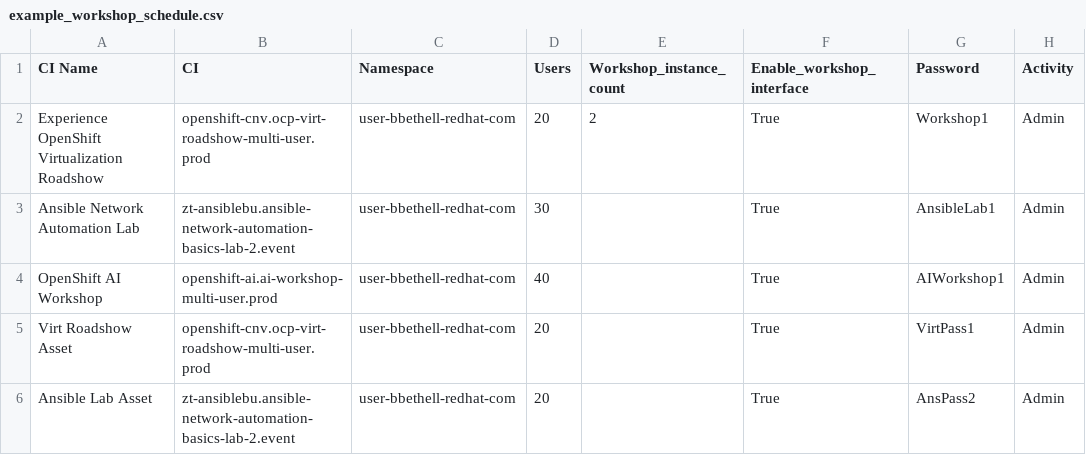
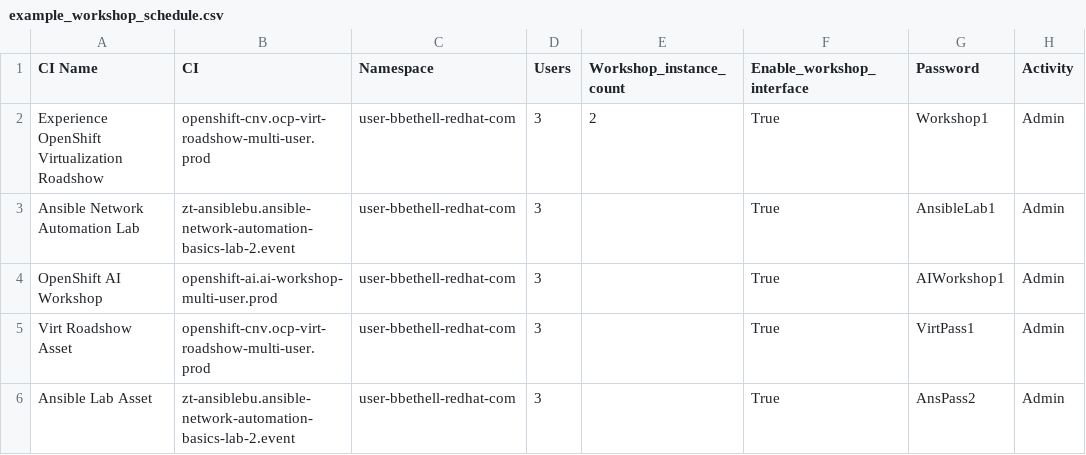
Before and after one commit to bbethell-1/rhdp-flow, a CSV file: RHDP-Scheduler/example_workshop_schedule.csv, drawn as a sheet; only a part is shown; the diff names each change by its address in the sheet, - before the commit and + after, or states it on an @@ line.

Commit message:
Reduce example CSV user/instance counts to minimal illustrative values
Lower Users from 20-40 to 1-3 and Count from 4-10 to 2-3 across all
example CSVs so they serve as lightweight illustrations rather than
production-sized schedules.

```diff
--- a/RHDP-Scheduler/example_workshop_schedule.csv
+++ b/RHDP-Scheduler/example_workshop_schedule.csv
-D2 (Users): 20
+D2 (Users): 3
-D3 (Users): 30
+D3 (Users): 3
-D4 (Users): 40
+D4 (Users): 3
-D5:D6 (Users): 20
+D5:D6 (Users): 3
```
Also changed, not shown: RHDP-Scheduler/examples/dedicated_per_user.csv, RHDP-Scheduler/examples/multi_asset_grouped.csv, 3 other files.
